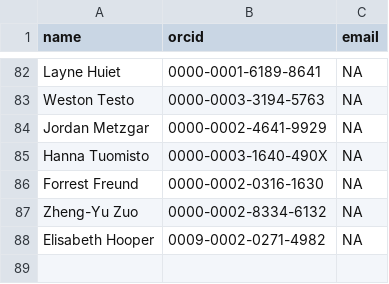
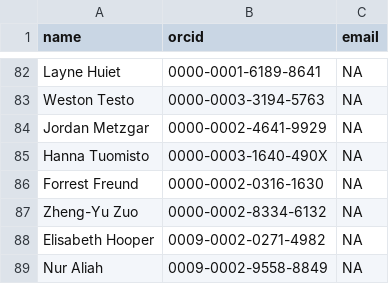
Before and after one commit to pteridogroup/ppg-curators, a CSV file: data/curators.csv, drawn as a sheet; only a part is shown, gaps mark what is left out; the diff names each change by its address in the sheet, - before the commit and + after, or states it on an @@ line.

```diff
--- a/data/curators.csv
+++ b/data/curators.csv
+row 89: Nur Aliah | 0009-0002-9558-8849 | NA
```
Also changed, not shown: data/genera.csv.
